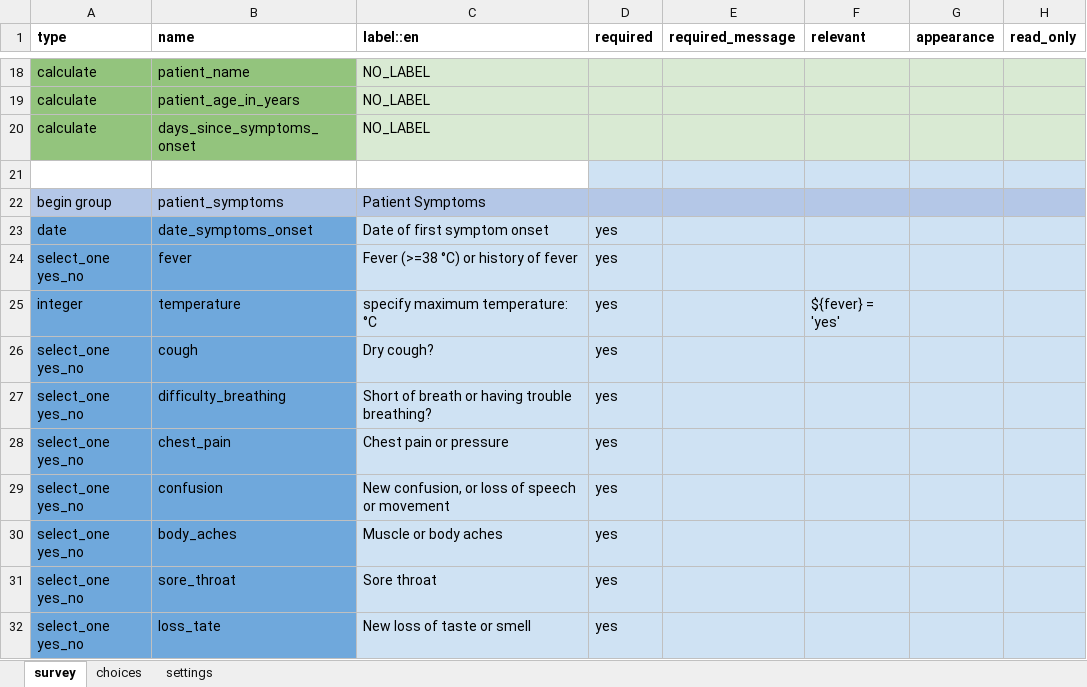
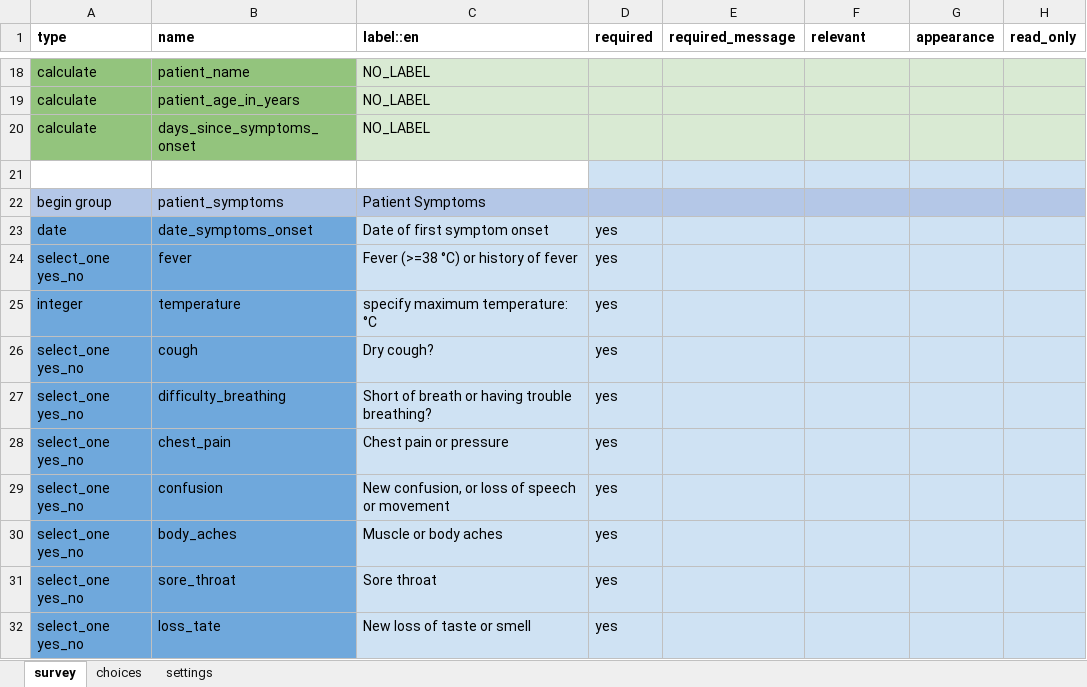
Before and after one commit to ronna/config-lgh, an Excel workbook: forms/app/form_a0.xlsx, sheet survey, drawn as a sheet; only a part is shown, gaps mark what is left out; values as stored, in another font and other column widths than the file's, no borders; the diff names each change by its address in the sheet, - before the commit and + after, or states it on an @@ line.

Commit message:
Update form_a0.xlsx

```diff
--- a/forms/app/form_a0.xlsx (sheet survey)
+++ b/forms/app/form_a0.xlsx (sheet survey)
-F25 (relevant): ${fever} = 'yes'
+F25 (relevant): (empty)
```
Also changed, not shown: sheet settings.
